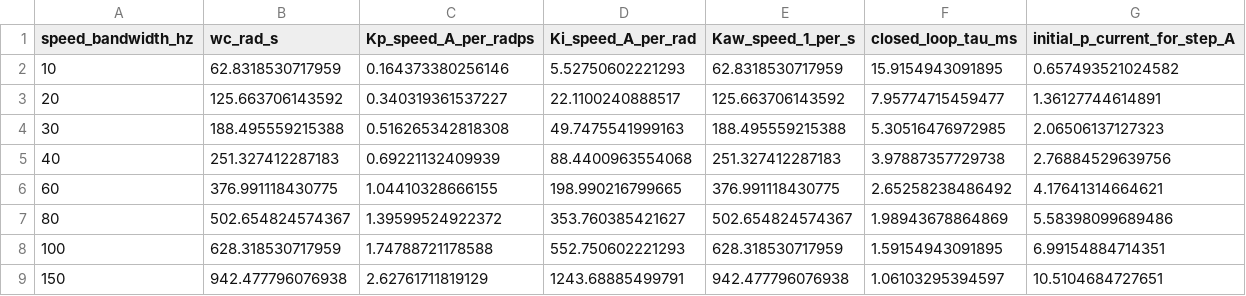
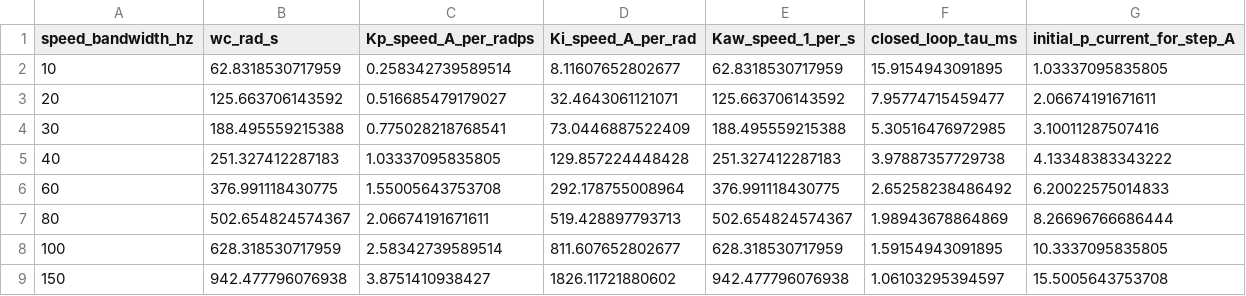
Before and after one commit to joelxue123/matlab-simlink-motor, a CSV file: green_joint_digital_twin/results/green_joint_speed_loop_design_j0p034kgmm2.csv, drawn as a sheet.

```diff
--- a/green_joint_digital_twin/results/green_joint_speed_loop_design_j0p034kgmm2.csv
+++ b/green_joint_digital_twin/results/green_joint_speed_loop_design_j0p034kgmm2.csv
@@ -1,9 +1,9 @@
 speed_bandwidth_hz,wc_rad_s,Kp_speed_A_per_radps,Ki_speed_A_per_rad,Kaw_speed_1_per_s,closed_loop_tau_ms,initial_p_current_for_step_A
-10,62.8318530717959,0.164373380256146,5.52750602221293,62.8318530717959,15.9154943091895,0.657493521024582
-20,125.663706143592,0.340319361537227,22.1100240888517,125.663706143592,7.95774715459477,1.36127744614891
-30,188.495559215388,0.516265342818308,49.7475541999163,188.495559215388,5.30516476972985,2.06506137127323
-40,251.327412287183,0.69221132409939,88.4400963554068,251.327412287183,3.97887357729738,2.76884529639756
-60,376.991118430775,1.04410328666155,198.990216799665,376.991118430775,2.65258238486492,4.17641314664621
-80,502.654824574367,1.39599524922372,353.760385421627,502.654824574367,1.98943678864869,5.58398099689486
-100,628.318530717959,1.74788721178588,552.750602221293,628.318530717959,1.59154943091895,6.99154884714351
-150,942.477796076938,2.62761711819129,1243.68885499791,942.477796076938,1.06103295394597,10.5104684727651
+10,62.8318530717959,0.258342739589514,8.11607652802677,62.8318530717959,15.9154943091895,1.03337095835805
+20,125.663706143592,0.516685479179027,32.4643061121071,125.663706143592,7.95774715459477,2.06674191671611
+30,188.495559215388,0.775028218768541,73.0446887522409,188.495559215388,5.30516476972985,3.10011287507416
+40,251.327412287183,1.03337095835805,129.857224448428,251.327412287183,3.97887357729738,4.13348383343222
+60,376.991118430775,1.55005643753708,292.178755008964,376.991118430775,2.65258238486492,6.20022575014833
+80,502.654824574367,2.06674191671611,519.428897793713,502.654824574367,1.98943678864869,8.26696766686444
+100,628.318530717959,2.58342739589514,811.607652802677,628.318530717959,1.59154943091895,10.3337095835805
+150,942.477796076938,3.8751410938427,1826.11721880602,942.477796076938,1.06103295394597,15.5005643753708
```
Also changed, not shown: green_joint_digital_twin/results/current_square_1khz_0p3A_average_motor_v1_1620_1620_2000hz_pm60_td075us.csv, green_joint_digital_twin/results/current_square_1khz_0p3A_average_motor_v1_1620_variant_default.csv, 44 other files.
